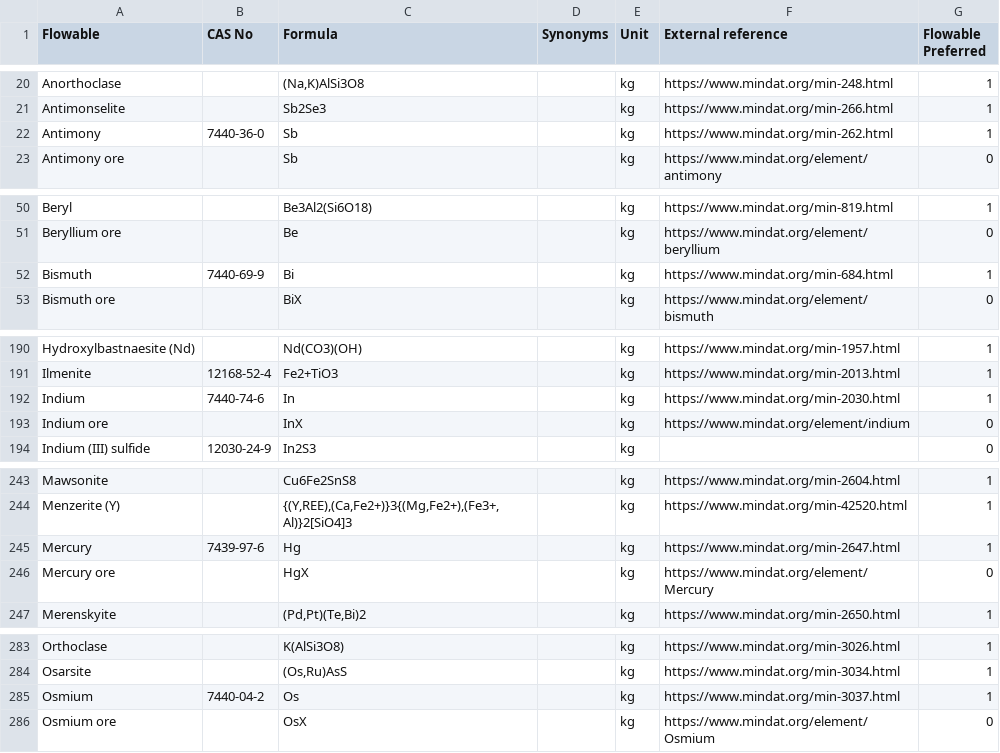
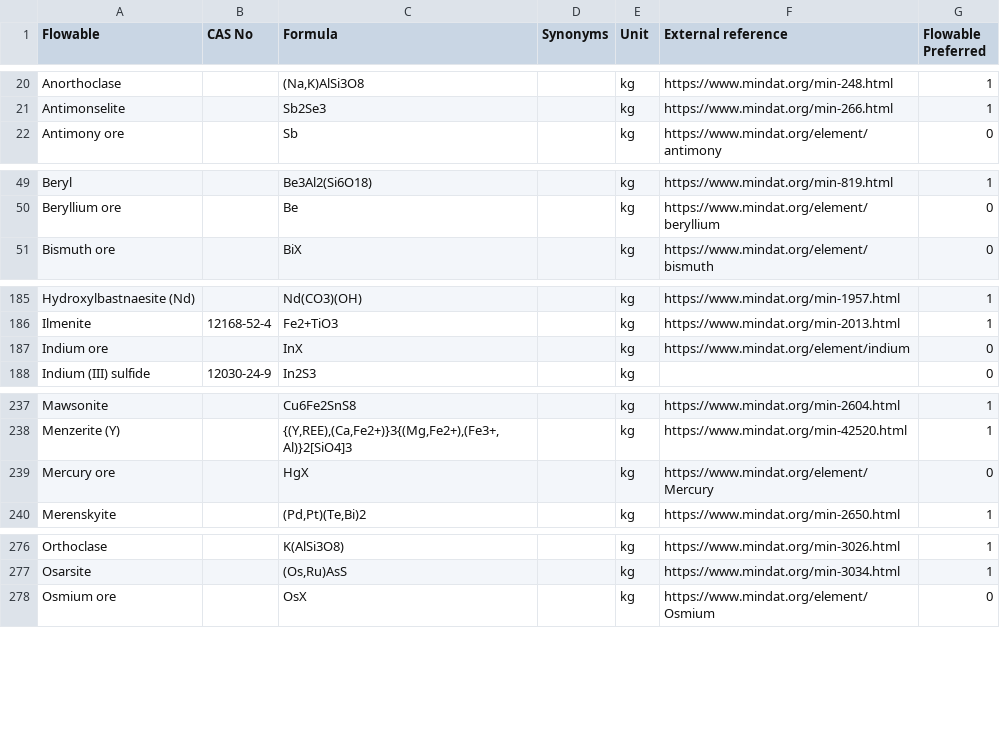
Before and after one commit to USEPA/fedelemflowlist, a CSV file: fedelemflowlist/input/GeologicalFlowables.csv, drawn as a sheet; only a part is shown, gaps mark what is left out; the diff covers the shown part only.

Commit message:
Removed elements that did not contain 'ore' in name
Anitmony, Bismuth, Copper, Gold, Indium, Mercury, Osmium, Selenium, Sulfur ----Geological flows should have ore, while chemical list should have elements

****There is still an issue with capturing gaseous as resources and emissions

```diff
--- a/fedelemflowlist/input/GeologicalFlowables.csv
+++ b/fedelemflowlist/input/GeologicalFlowables.csv
@@ -21,3 +21,2 @@ Anorthoclase,,"(Na,K)AlSi3O8",,kg,https://www.mindat.org/min-248.html,1
 Antimonselite,,Sb2Se3,,kg,https://www.mindat.org/min-266.html,1
-Antimony,7440-36-0,Sb,,kg,https://www.mindat.org/min-262.html,1
 Antimony ore,,Sb,,kg,https://www.mindat.org/element/antimony,0
@@ -51,3 +50,2 @@ Beryl,,Be3Al2(Si6O18),,kg,https://www.mindat.org/min-819.html,1
 Beryllium ore,,Be,,kg,https://www.mindat.org/element/beryllium,0
-Bismuth,7440-69-9,Bi,,kg,https://www.mindat.org/min-684.html,1
 Bismuth ore,,BiX,,kg,https://www.mindat.org/element/bismuth,0
@@ -191,3 +186,2 @@ Hydroxylbastnaesite (Nd) ,,Nd(CO3)(OH),,kg,https://www.mindat.org/min-1957.html
 Ilmenite,12168-52-4,Fe2+TiO3,,kg,https://www.mindat.org/min-2013.html,1
-Indium,7440-74-6,In,,kg,https://www.mindat.org/min-2030.html,1
 Indium ore,,InX,,kg,https://www.mindat.org/element/indium,0
@@ -244,3 +238,2 @@ Mawsonite,,Cu6Fe2SnS8,,kg,https://www.mindat.org/min-2604.html,1
 Menzerite (Y),,"{(Y,REE),(Ca,Fe2+)}3{(Mg,Fe2+),(Fe3+,Al)}2[SiO4]3",,kg,https://www.mindat.org/min-42520.html,1
-Mercury,7439-97-6,Hg,,kg,https://www.mindat.org/min-2647.html,1
 Mercury ore,,HgX,,kg,https://www.mindat.org/element/Mercury,0
@@ -284,3 +277,2 @@ Orthoclase,,K(AlSi3O8),,kg,https://www.mindat.org/min-3026.html,1
 Osarsite,,"(Os,Ru)AsS",,kg,https://www.mindat.org/min-3034.html,1
-Osmium,7440-04-2,Os,,kg,https://www.mindat.org/min-3037.html,1
 Osmium ore,,OsX,,kg,https://www.mindat.org/element/Osmium,0
```
Also changed, not shown: 5 removed rows elsewhere in this file.
